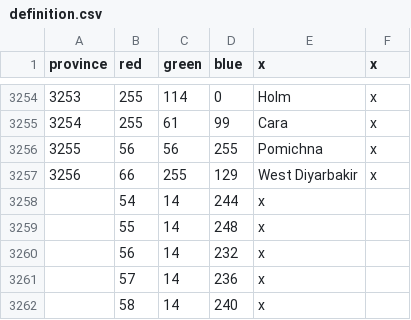
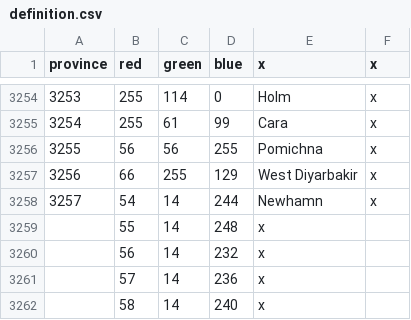
Before and after one commit to Rainbow-Goat/Fall-of-Genghis, a CSV file: Fall of Genghis/map/definition.csv, drawn as a sheet; only a part is shown, gaps mark what is left out.

```diff
--- a/Fall of Genghis/map/definition.csv
+++ b/Fall of Genghis/map/definition.csv
@@ -3257,3 +3257,3 @@ province;red;green;blue;x;x
 3256;66;255;129;West Diyarbakir;x
-;54;14;244;x;
+3257;54;14;244;Newhamn;x
 ;55;14;248;x;
```
Also changed, not shown: Fall of Genghis/localisation/0_cultures.csv, Fall of Genghis/localisation/1_NewWorld_tags.csv, 29 other files.
